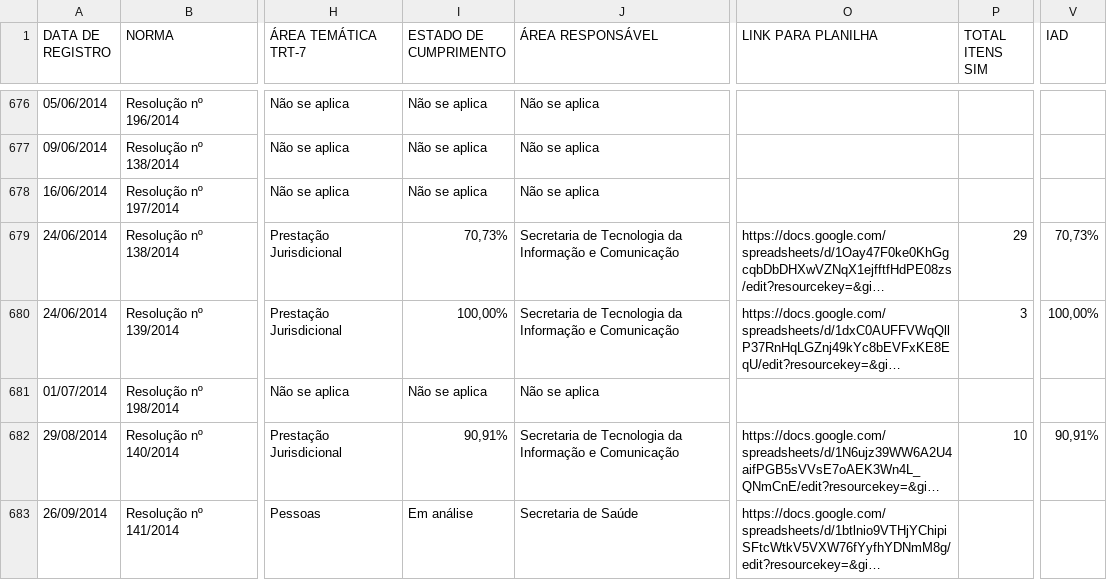
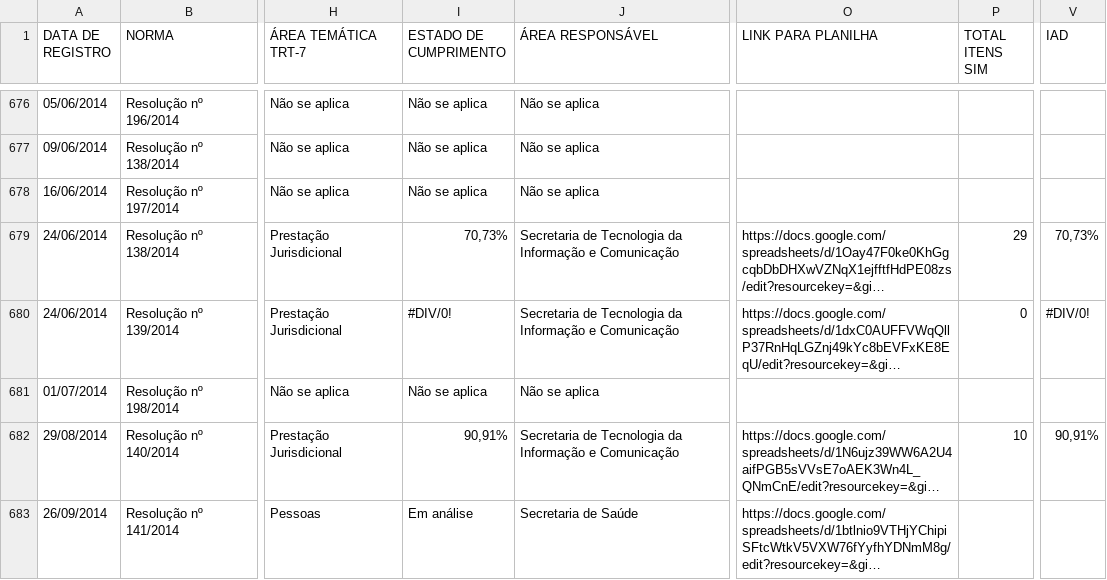
Before and after one commit to enioacl/conformidade, a CSV file: Dados.csv, drawn as a sheet; only a part is shown, gaps mark what is left out; long unchanged cells end in …; the diff names each change by its address in the sheet, - before the commit and + after, or states it on an @@ line.

```diff
--- a/Dados.csv
+++ b/Dados.csv
-I680 (ESTADO DE CUMPRIMENTO): 100,00%
+I680 (ESTADO DE CUMPRIMENTO): #DIV/0!
-P680 (TOTAL ITENS SIM): 3
+P680 (TOTAL ITENS SIM): 0
-V680 (IAD): 100,00%
+V680 (IAD): #DIV/0!
```
